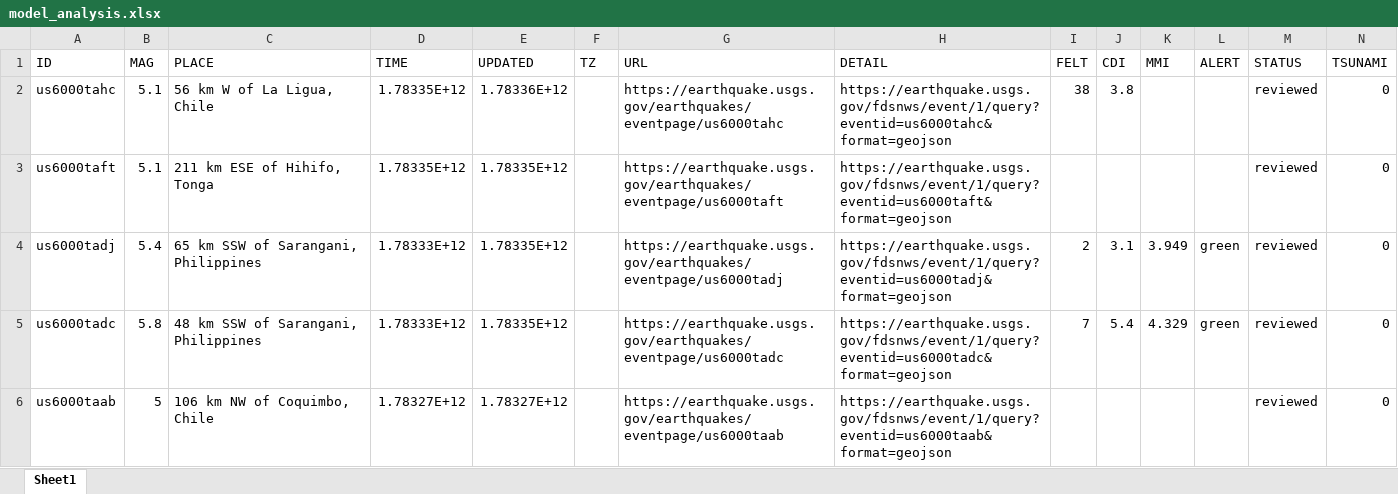
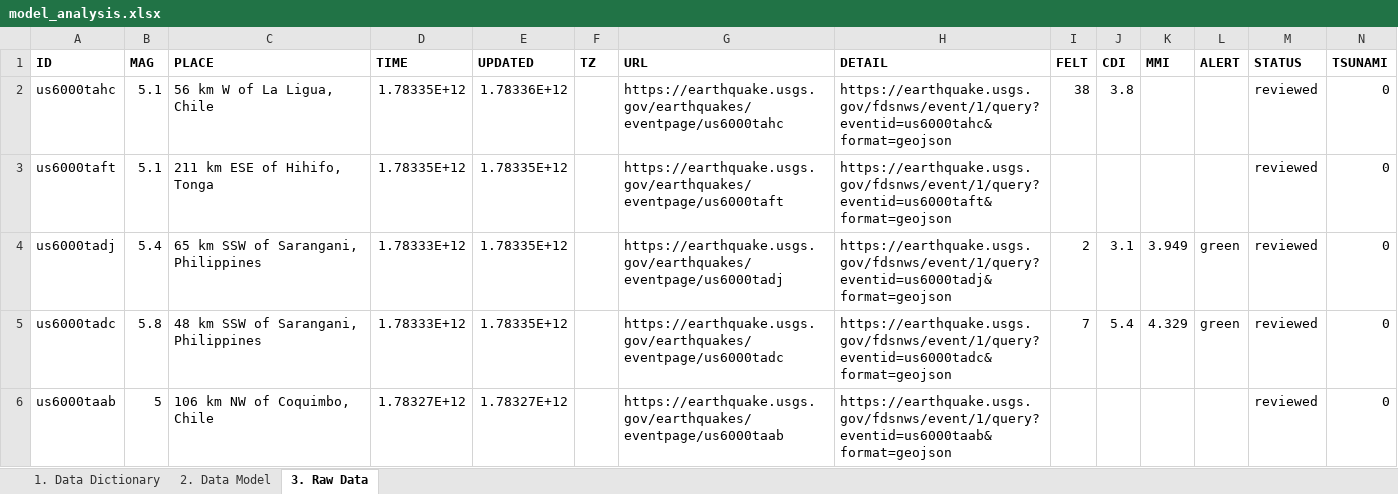
Before and after one commit to escoates1/snowflake_sandbox, an Excel workbook: model_analysis.xlsx, sheet 3. Raw Data, drawn as a sheet; only a part is shown; values as stored, in another font and other column widths than the file's, no borders; the diff covers the shown part only; the diff names each change by its address in the sheet, - before the commit and + after, or states it on an @@ line.

```diff
--- a/model_analysis.xlsx (sheet 3. Raw Data)
+++ b/model_analysis.xlsx (sheet 3. Raw Data)
-sheet tab: Sheet1
+sheet tab: 3. Raw Data
+sheet tab: 1. Data Dictionary
+sheet tab: 2. Data Model
-A1:N1 bold: off
+A1:N1 bold: on
```
Also changed, not shown: cell formats elsewhere in this sheet, 19 other files.
